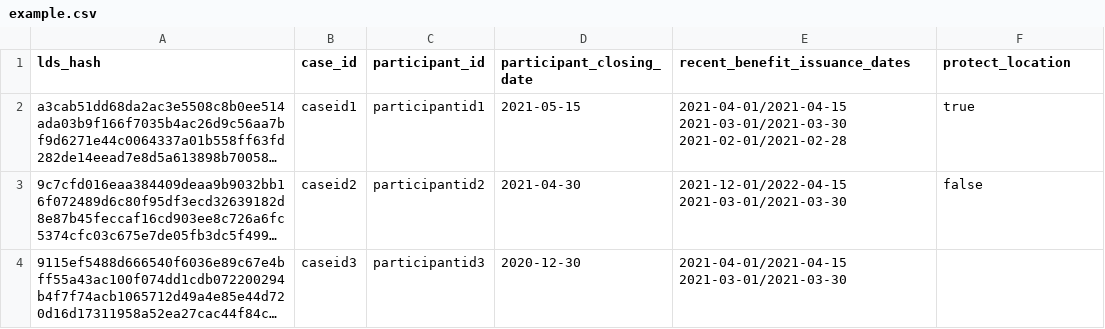
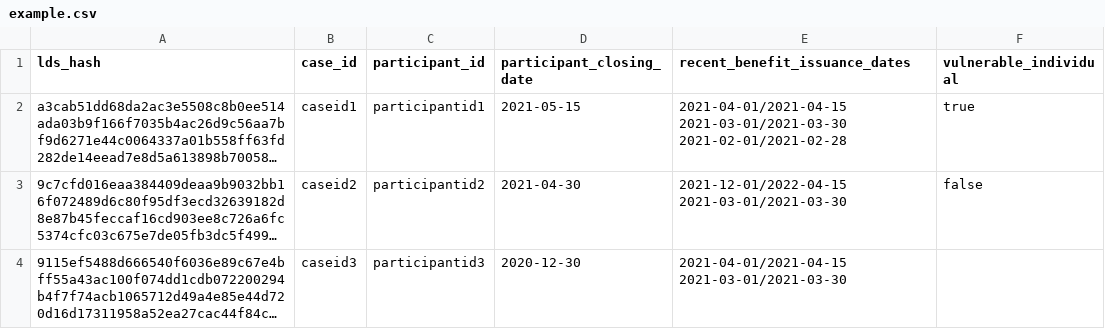
Before and after one commit to VenteraDevOps/piipan, a CSV file: etl/docs/csv/example.csv, drawn as a sheet; only a part is shown; long unchanged cells end in …; the diff names each change by its address in the sheet, - before the commit and + after, or states it on an @@ line.

Commit message:
protect location to vulnerable individual initial commit

```diff
--- a/etl/docs/csv/example.csv
+++ b/etl/docs/csv/example.csv
-F1: protect_location
+F1: vulnerable_individual
```
Also changed, not shown: etl/docs/csv/plaintext-example.csv, 32 other files.
